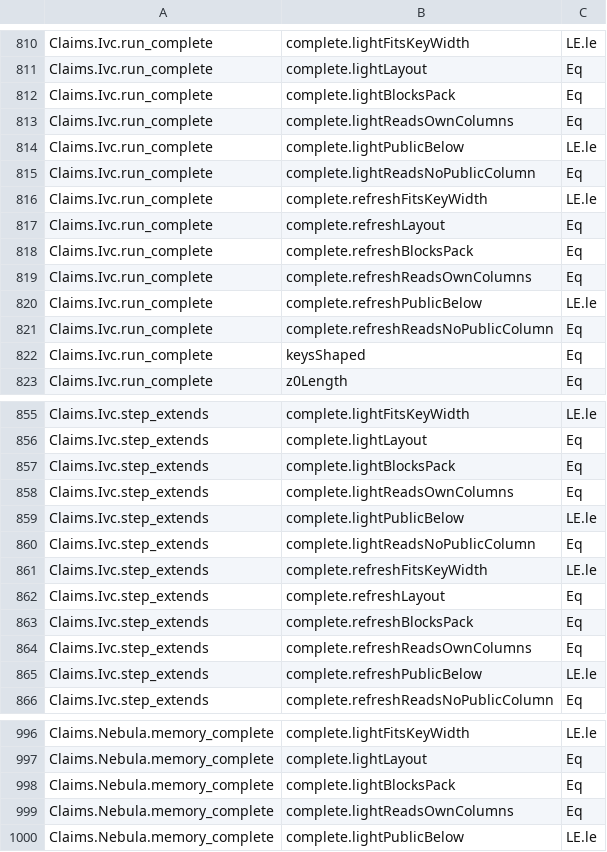
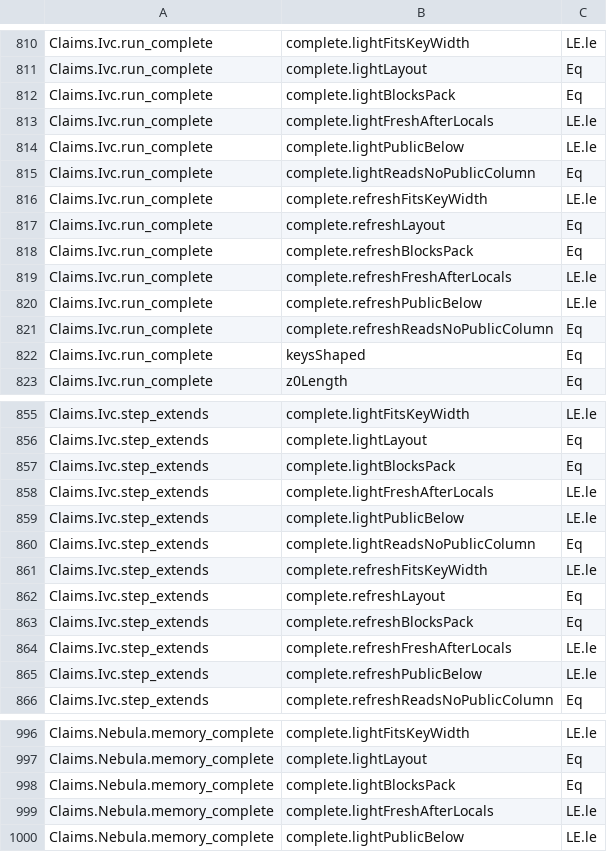
Before and after one commit to LFDT-Nightstream/Nightstream, a TSV file: formal/nightstream-fprime/artifacts/nightstream-fprime-premises-v1.tsv, drawn as a sheet; only a part is shown, gaps mark what is left out; the diff covers the shown part only.

Commit message:
feat(formal): prove that each piece reads its own columns
The completeness bundle of the step packages assumed ReadsOwnColumns:
each piece of a package reads only columns before its first fresh
column. Lean now proves it for an honest step.

- Pieces.split keeps a bound of its constraints: a block's lanes are
  subterms of its constraints, and its last local starts one of them
  (PieceRowsCompleteness.split_below).
- The light and refresh assembler completeness theorems also give the
  scope of every row: the prefix of the gadgets and phases carries it,
  and the digest-select rows read only shared words
  (LightSelect.rows_below, DigestSelect.rows_below).
- StepExtend turns that scope into ReadsOwnColumns. Its bundle now
  takes that the first fresh column is at or after the end of the
  circuit's locals (lightFreshAfterLocals), which EmittedPackages
  proves by definition.

Eight open premise lines move to lean. Facts keeps FitsPackage,
FitsKeyWidth, BlocksPack and ReadsNoPublicColumn.

Signed-off-by: Nico Arqueros <nicostudio@NicosMacStudio.lan>

```diff
--- a/formal/nightstream-fprime/artifacts/nightstream-fprime-premises-v1.tsv
+++ b/formal/nightstream-fprime/artifacts/nightstream-fprime-premises-v1.tsv
@@ -812,3 +812,3 @@ Claims.Ivc.run_complete	complete.lightLayout	Eq
 Claims.Ivc.run_complete	complete.lightBlocksPack	Eq
-Claims.Ivc.run_complete	complete.lightReadsOwnColumns	Eq
+Claims.Ivc.run_complete	complete.lightFreshAfterLocals	LE.le
 Claims.Ivc.run_complete	complete.lightPublicBelow	LE.le
@@ -818,3 +818,3 @@ Claims.Ivc.run_complete	complete.refreshLayout	Eq
 Claims.Ivc.run_complete	complete.refreshBlocksPack	Eq
-Claims.Ivc.run_complete	complete.refreshReadsOwnColumns	Eq
+Claims.Ivc.run_complete	complete.refreshFreshAfterLocals	LE.le
 Claims.Ivc.run_complete	complete.refreshPublicBelow	LE.le
@@ -857,3 +857,3 @@ Claims.Ivc.step_extends	complete.lightLayout	Eq
 Claims.Ivc.step_extends	complete.lightBlocksPack	Eq
-Claims.Ivc.step_extends	complete.lightReadsOwnColumns	Eq
+Claims.Ivc.step_extends	complete.lightFreshAfterLocals	LE.le
 Claims.Ivc.step_extends	complete.lightPublicBelow	LE.le
@@ -863,3 +863,3 @@ Claims.Ivc.step_extends	complete.refreshLayout	Eq
 Claims.Ivc.step_extends	complete.refreshBlocksPack	Eq
-Claims.Ivc.step_extends	complete.refreshReadsOwnColumns	Eq
+Claims.Ivc.step_extends	complete.refreshFreshAfterLocals	LE.le
 Claims.Ivc.step_extends	complete.refreshPublicBelow	LE.le
@@ -998,3 +998,3 @@ Claims.Nebula.memory_complete	complete.lightLayout	Eq
 Claims.Nebula.memory_complete	complete.lightBlocksPack	Eq
-Claims.Nebula.memory_complete	complete.lightReadsOwnColumns	Eq
+Claims.Nebula.memory_complete	complete.lightFreshAfterLocals	LE.le
 Claims.Nebula.memory_complete	complete.lightPublicBelow	LE.le
```
Also changed, not shown: 2 edited cells elsewhere in this file, 13 other files.
